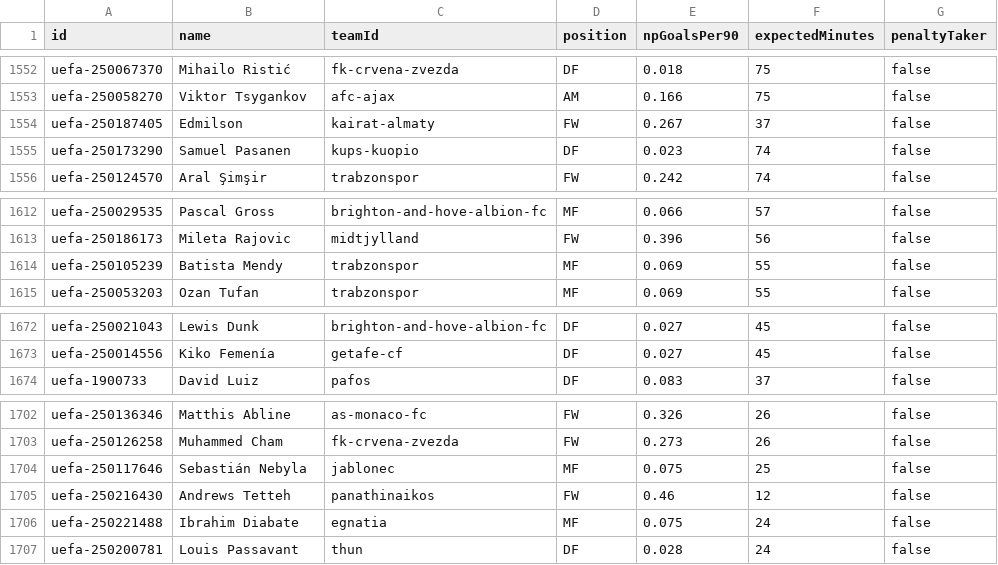
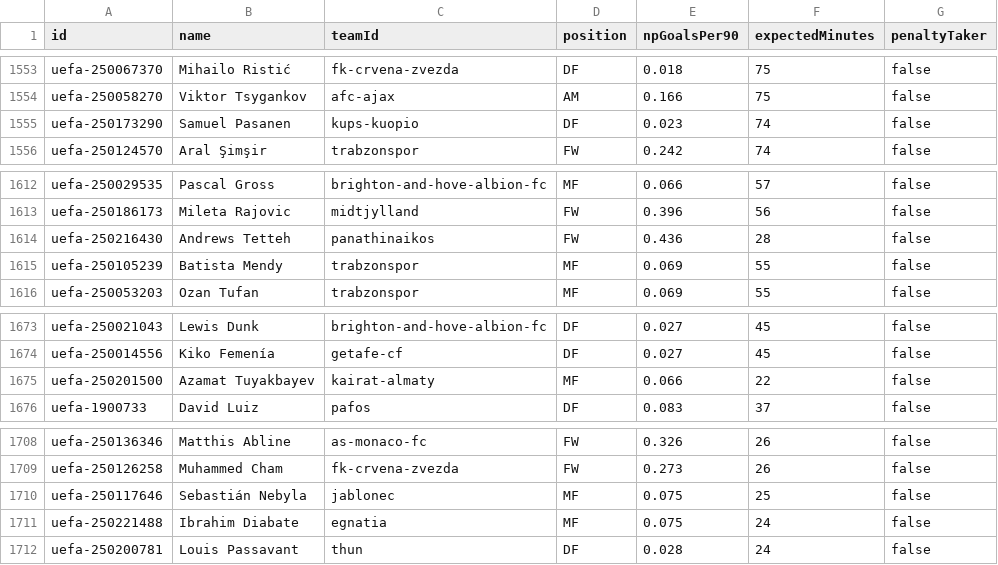
Before and after one commit to litedeskdigital-tech/Litedeskdigital, a CSV file: data/players.csv, drawn as a sheet; only a part is shown, gaps mark what is left out; the diff covers the shown part only.

```diff
--- a/data/players.csv
+++ b/data/players.csv
@@ -1553,3 +1554,2 @@ uefa-250067370,Mihailo Ristić,fk-crvena-zvezda,DF,0.018,75,false
 uefa-250058270,Viktor Tsygankov,afc-ajax,AM,0.166,75,false
-uefa-250187405,Edmilson,kairat-almaty,FW,0.267,37,false
 uefa-250173290,Samuel Pasanen,kups-kuopio,DF,0.023,74,false
@@ -1613,2 +1613,3 @@ uefa-250029535,Pascal Gross,brighton-and-hove-albion-fc,MF,0.066,57,false
 uefa-250186173,Mileta Rajovic,midtjylland,FW,0.396,56,false
+uefa-250216430,Andrews Tetteh,panathinaikos,FW,0.436,28,false
 uefa-250105239,Batista Mendy,trabzonspor,MF,0.069,55,false
@@ -1673,2 +1674,3 @@ uefa-250021043,Lewis Dunk,brighton-and-hove-albion-fc,DF,0.027,45,false
 uefa-250014556,Kiko Femenía,getafe-cf,DF,0.027,45,false
+uefa-250201500,Azamat Tuyakbayev,kairat-almaty,MF,0.066,22,false
 uefa-1900733,David Luiz,pafos,DF,0.083,37,false
@@ -1704,3 +1710,2 @@ uefa-250126258,Muhammed Cham,fk-crvena-zvezda,FW,0.273,26,false
 uefa-250117646,Sebastián Nebyla,jablonec,MF,0.075,25,false
-uefa-250216430,Andrews Tetteh,panathinaikos,FW,0.46,12,false
 uefa-250221488,Ibrahim Diabate,egnatia,MF,0.075,24,false
```
Also changed, not shown: 11 added rows, 6 removed rows and 16 edited cells elsewhere in this file, 3 other files.
